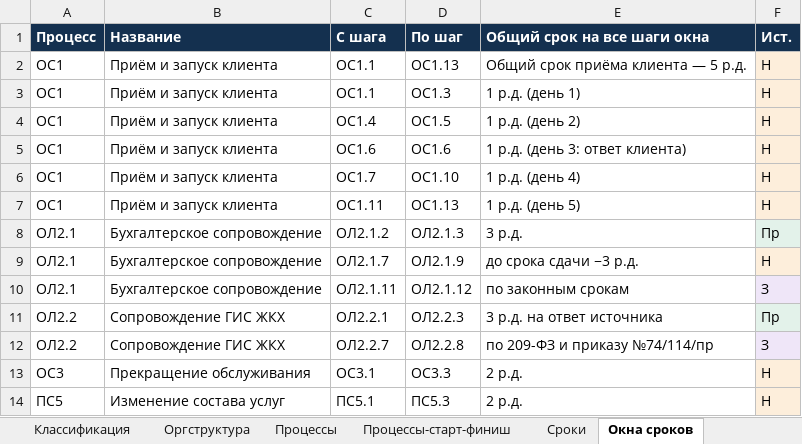
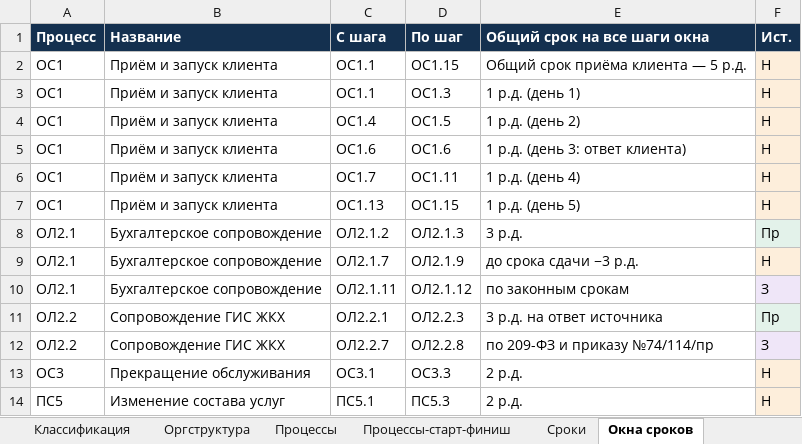
Before and after one commit to sbvxcdeqw1/vcb, an Excel workbook: bpm_docs/Матрица_бизнес-процессов.xlsx, sheet Окна сроков, drawn as a sheet; values as stored, in another font and other column widths than the file's, no borders; the diff names each change by its address in the sheet, - before the commit and + after, or states it on an @@ line.

```diff
--- a/bpm_docs/Матрица_бизнес-процессов.xlsx (sheet Окна сроков)
+++ b/bpm_docs/Матрица_бизнес-процессов.xlsx (sheet Окна сроков)
-D2 (По шаг): ОС1.13
+D2 (По шаг): ОС1.15
-D6 (По шаг): ОС1.10
+D6 (По шаг): ОС1.11
-C7 (С шага): ОС1.11
+C7 (С шага): ОС1.13
-D7 (По шаг): ОС1.13
+D7 (По шаг): ОС1.15
```
Also changed, not shown: sheet Процессы, sheet Реестр документов, sheet Сроки, sheet Процессы-старт-финиш, 3 other files.
